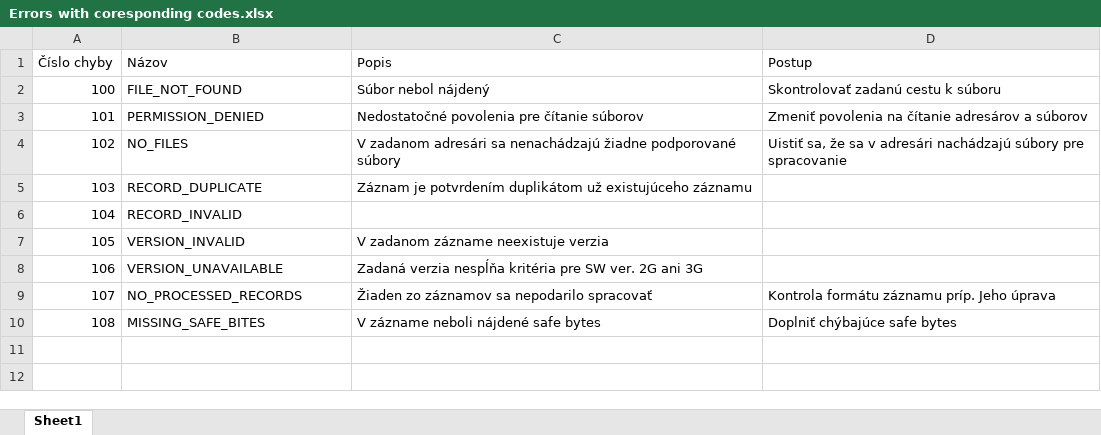
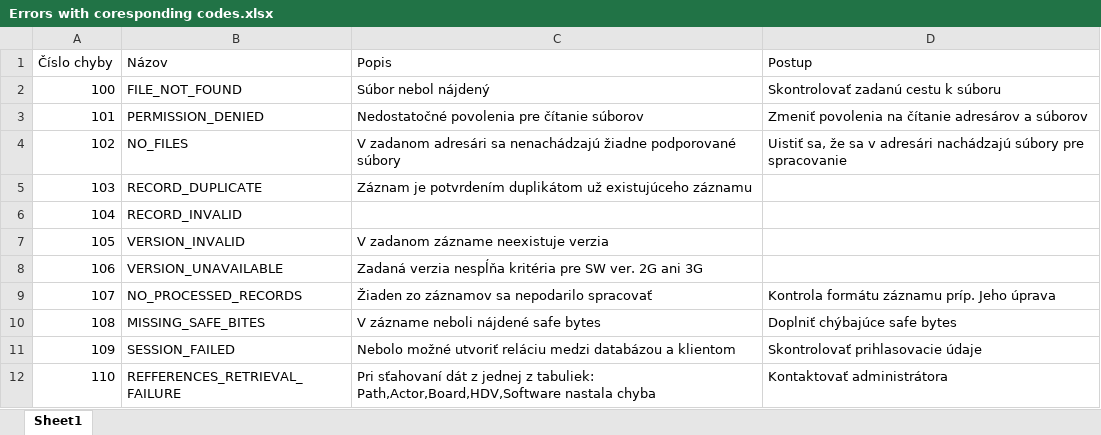
Before and after one commit to SimonPodstavek/log_parsing, an Excel workbook: Errors with coresponding codes.xlsx, sheet Sheet1, drawn as a sheet; values as stored, in another font and other column widths than the file's, no borders; table styles not drawn; the diff names each change by its address in the sheet, - before the commit and + after, or states it on an @@ line.

Commit message:
added paths to file object

```diff
--- a/Errors with coresponding codes.xlsx (sheet Sheet1)
+++ b/Errors with coresponding codes.xlsx (sheet Sheet1)
+row 11: 109 | SESSION_FAILED | Nebolo možné utvoriť reláciu medzi databázou a klientom | Skontrolovať prihlasovacie údaje
+row 12: 110 | REFFERENCES_RETRIEVAL_FAILURE | Pri sťahovaní dát z jednej z tabuliek: Path,Actor,Board,HDV,Software nastala chyba | Kontaktovať administrátora
```
Also changed, not shown: 3 other files.
